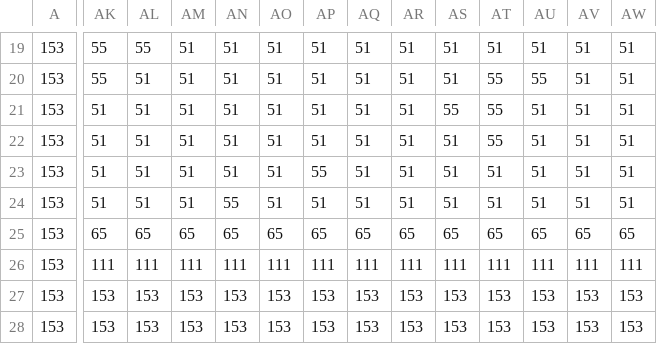
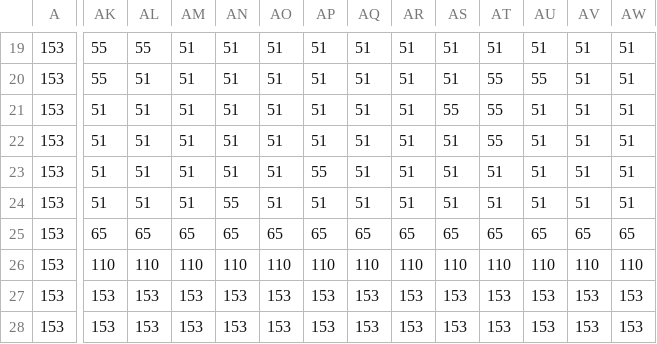
Before and after one commit to DisikBro/PyGame-Project, a CSV file: map/karta._Слой тайлов 1.csv, drawn as a sheet; only a part is shown, gaps mark what is left out; the diff covers the shown part only; the diff names each change by its address in the sheet, - before the commit and + after, or states it on an @@ line.

```diff
--- a/map/karta._Слой тайлов 1.csv
+++ b/map/karta._Слой тайлов 1.csv
-AK26: 111
+AK26: 110
-AL26: 111
+AL26: 110
-AM26: 111
+AM26: 110
-AN26: 111
+AN26: 110
-AO26: 111
+AO26: 110
-AP26: 111
+AP26: 110
-AQ26: 111
+AQ26: 110
-AR26: 111
+AR26: 110
-AS26: 111
+AS26: 110
-AT26: 111
+AT26: 110
-AU26: 111
+AU26: 110
-AV26: 111
+AV26: 110
-AW26: 111
+AW26: 110
```
Also changed, not shown: 1 edited cell elsewhere in this file, 14 other files.
